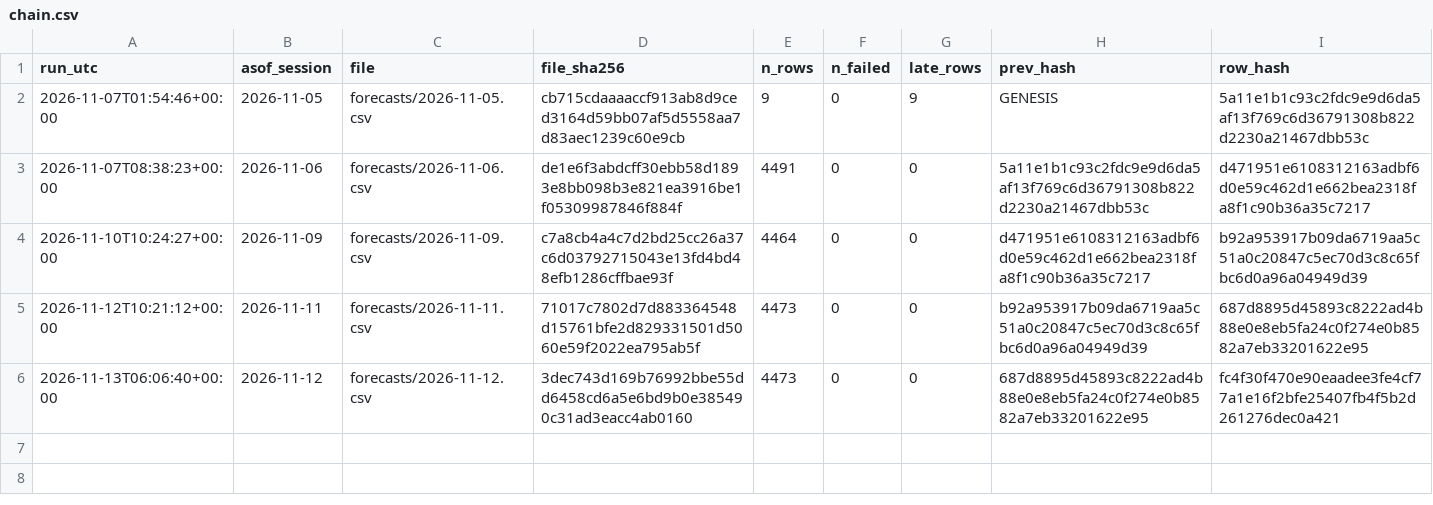
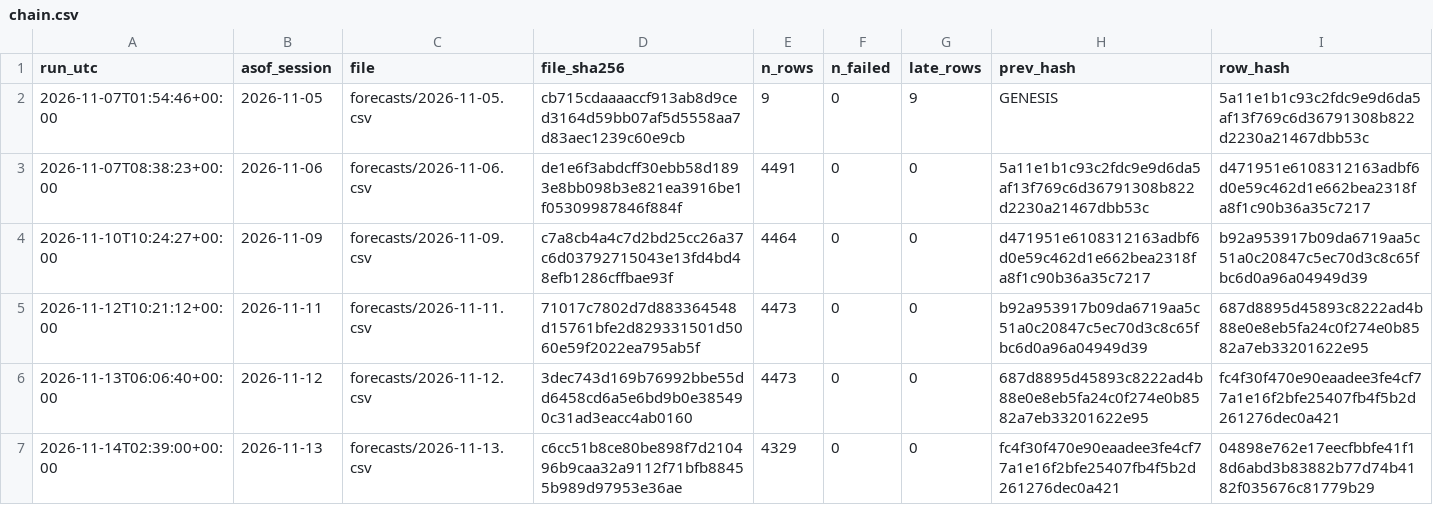
Before and after one commit to harshatangirala/nexus-alpha, a CSV file: shadow/v3_fund/chain.csv, drawn as a sheet; the diff names each change by its address in the sheet, - before the commit and + after, or states it on an @@ line.

```diff
--- a/shadow/v3_fund/chain.csv
+++ b/shadow/v3_fund/chain.csv
+row 7: 2026-11-14T02:39:00+00:00 | 2026-11-13 | forecasts/2026-11-13.csv | c6cc51b8ce80be898f7d210496b9caa32a9112f71bfb88455b989d97953e36ae | 4329 | 0 | 0 | fc4f30f470e90eaadee3fe4cf77a1e16f2bfe25407fb4f5b2d261276dec0a421 | 04898e762e17eecfbbfe41f18d6abd3b83882b77d74b4182f035676c81779b29
```
Also changed, not shown: shadow/iv_snapshot/chain.csv, shadow/market_e19/chain.csv, 19 other files.
